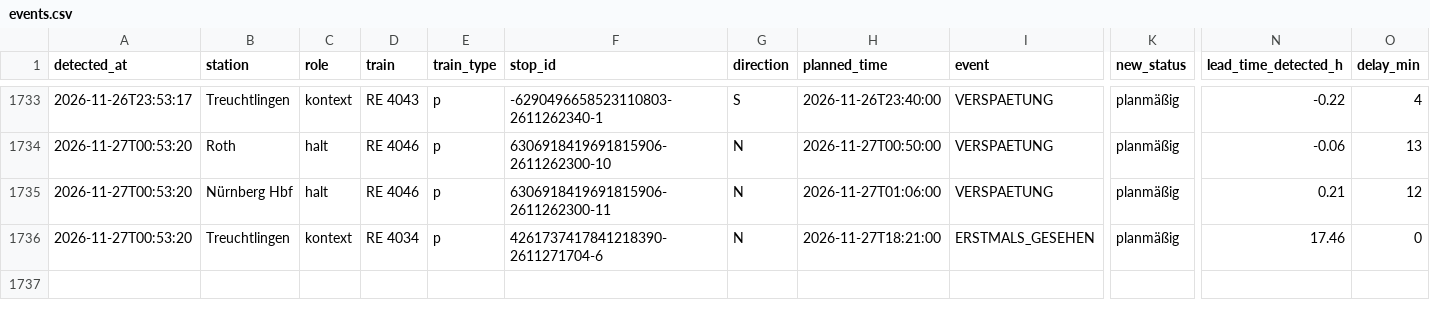
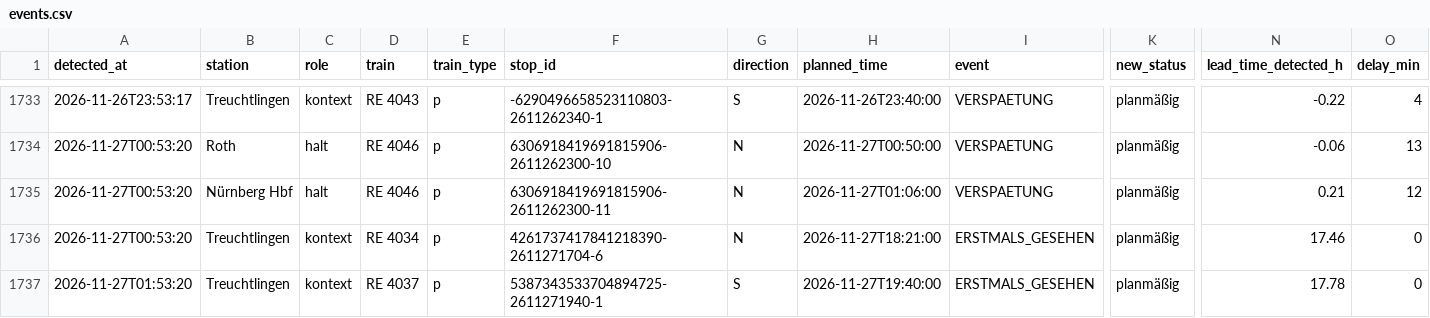
Before and after one commit to frederikwalter/RE1-Monitor, a CSV file: events.csv, drawn as a sheet; only a part is shown, gaps mark what is left out; rows hold the shown columns only; the diff names each change by its address in the sheet, - before the commit and + after, or states it on an @@ line.

```diff
--- a/events.csv
+++ b/events.csv
+row 1737: 2026-11-27T01:53:20 | Treuchtlingen | kontext | RE 4037 | p | 5387343533704894725-2611271940-1 | S | 2026-11-27T19:40:00 | ERSTMALS_GESEHEN | planmäßig | 17.78 | 0
```
Also changed, not shown: runs.csv, 6 other files.
